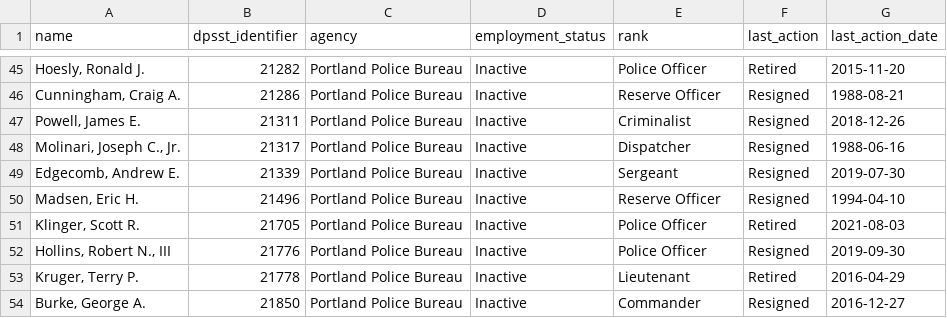
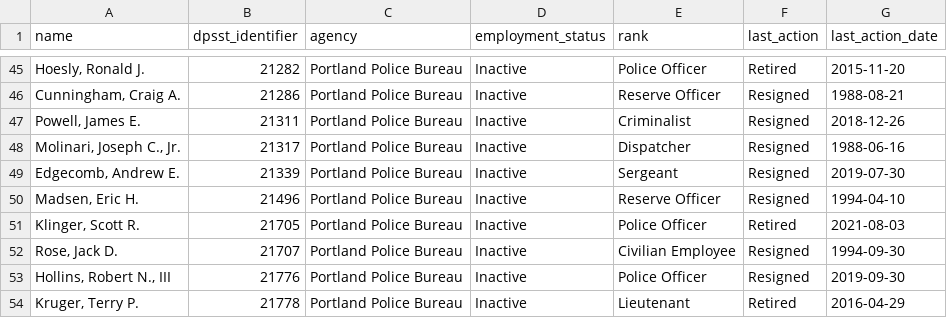
Before and after one commit to PDX-Police-Accountability/dpsst-data, a TSV file: officers/summary/officer-transcripts-inactive.tsv, drawn as a sheet; only a part is shown, gaps mark what is left out; the shorter side is filled out with more unchanged rows; the diff names each change by its address in the sheet, - before the commit and + after, or states it on an @@ line.

```diff
--- a/officers/summary/officer-transcripts-inactive.tsv
+++ b/officers/summary/officer-transcripts-inactive.tsv
+row 52: Rose, Jack D. | 21707 | Portland Police Bureau | Inactive | Civilian Employee | Resigned | 1994-09-30
```
Also changed, not shown: officers/summary/officer-transcripts-active.tsv, officers/summary/officer-transcripts.tsv, 21 other files.
